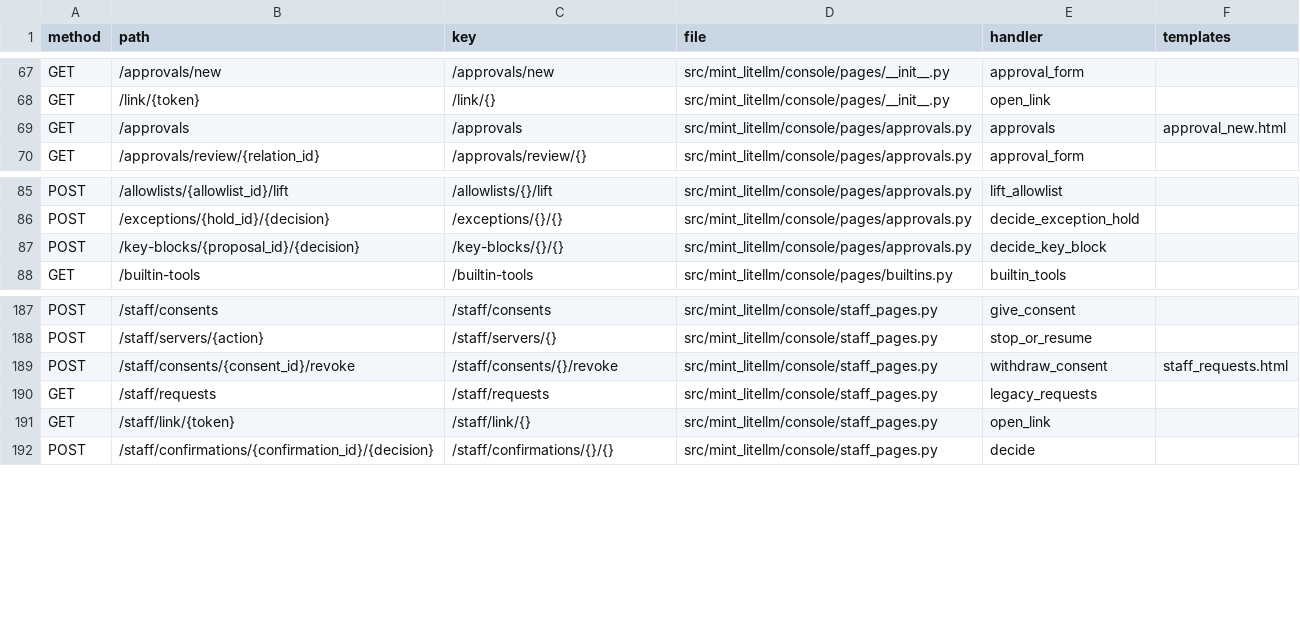
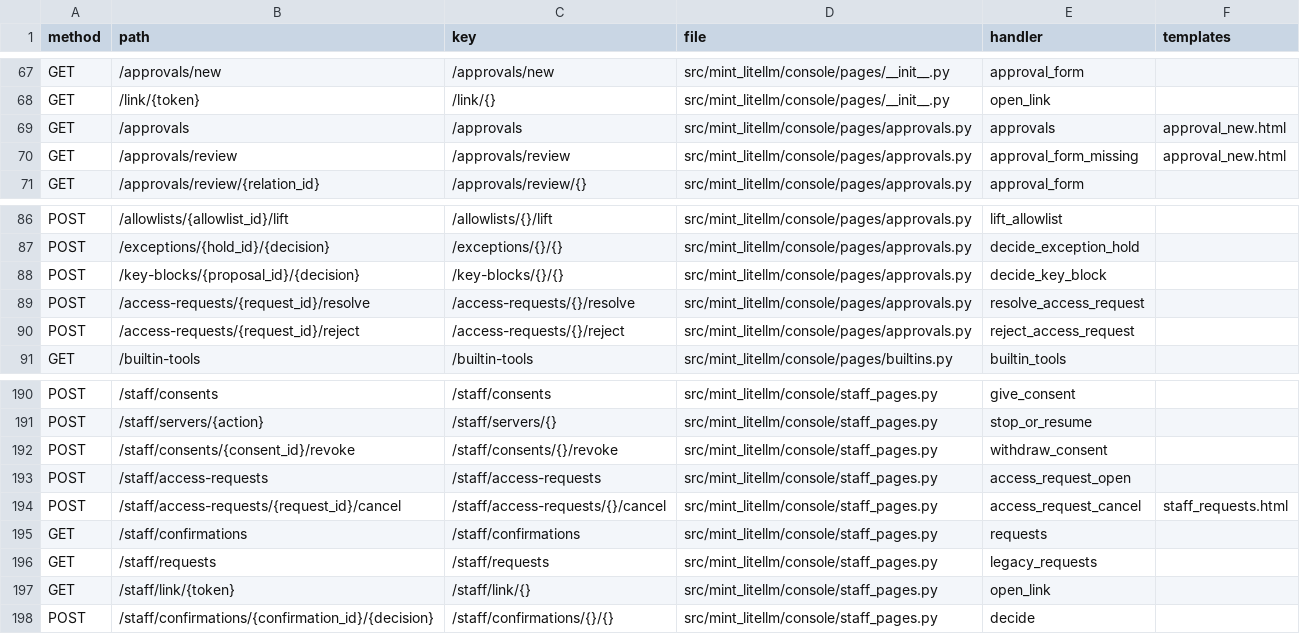
Before and after one commit to Team-AGI/mint-litellm, a CSV file: docs/product/generated/ROUTES.csv, drawn as a sheet; only a part is shown, gaps mark what is left out.

```diff
--- a/docs/product/generated/ROUTES.csv
+++ b/docs/product/generated/ROUTES.csv
@@ -69,2 +69,3 @@ GET,/link/{token},/link/{},src/mint_litellm/console/pages/__init__.py,open_link,
 GET,/approvals,/approvals,src/mint_litellm/console/pages/approvals.py,approvals,approval_new.html
+GET,/approvals/review,/approvals/review,src/mint_litellm/console/pages/approvals.py,approval_form_missing,approval_new.html
 GET,/approvals/review/{relation_id},/approvals/review/{},src/mint_litellm/console/pages/approvals.py,approval_form,
@@ -87,2 +88,4 @@ POST,/exceptions/{hold_id}/{decision},/exceptions/{}/{},src/mint_litellm/console
 POST,/key-blocks/{proposal_id}/{decision},/key-blocks/{}/{},src/mint_litellm/console/pages/approvals.py,decide_key_block,
+POST,/access-requests/{request_id}/resolve,/access-requests/{}/resolve,src/mint_litellm/console/pages/approvals.py,resolve_access_request,
+POST,/access-requests/{request_id}/reject,/access-requests/{}/reject,src/mint_litellm/console/pages/approvals.py,reject_access_request,
 GET,/builtin-tools,/builtin-tools,src/mint_litellm/console/pages/builtins.py,builtin_tools,
@@ -188,3 +191,6 @@ POST,/staff/consents,/staff/consents,src/mint_litellm/console/staff_pages.py,giv
 POST,/staff/servers/{action},/staff/servers/{},src/mint_litellm/console/staff_pages.py,stop_or_resume,
-POST,/staff/consents/{consent_id}/revoke,/staff/consents/{}/revoke,src/mint_litellm/console/staff_pages.py,withdraw_consent,staff_requests.html
+POST,/staff/consents/{consent_id}/revoke,/staff/consents/{}/revoke,src/mint_litellm/console/staff_pages.py,withdraw_consent,
+POST,/staff/access-requests,/staff/access-requests,src/mint_litellm/console/staff_pages.py,access_request_open,
+POST,/staff/access-requests/{request_id}/cancel,/staff/access-requests/{}/cancel,src/mint_litellm/console/staff_pages.py,access_request_cancel,staff_requests.html
+GET,/staff/confirmations,/staff/confirmations,src/mint_litellm/console/staff_pages.py,requests,
 GET,/staff/requests,/staff/requests,src/mint_litellm/console/staff_pages.py,legacy_requests,
```
Also changed, not shown: docs/product/SCREEN_ACTION_MATRIX.csv, docs/product/TRACEABILITY_MATRIX.csv, 2 other files.
